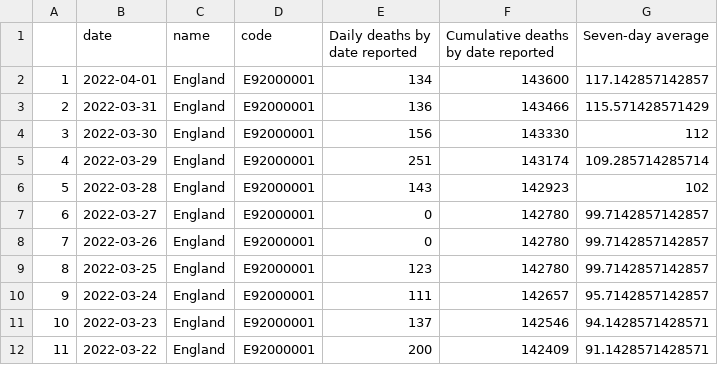
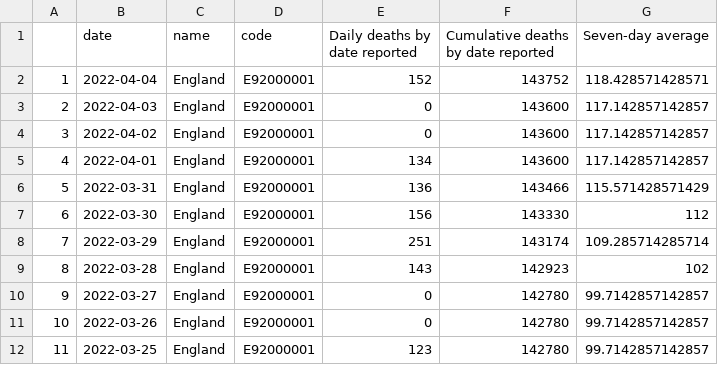
Before and after one commit to vfillis/automated-covid, a CSV file: data/deaths-England.csv, drawn as a sheet; only a part is shown; the shorter side is filled out with more unchanged rows; addresses are those after the commit; the diff names each change by its address in the sheet, - before the commit and + after, or states it on an @@ line.

```diff
--- a/data/deaths-England.csv
+++ b/data/deaths-England.csv
+row 2: 1 | 2022-04-04 | England | E92000001 | 152 | 143752 | 118.428571428571
+row 3: 2 | 2022-04-03 | England | E92000001 | 0 | 143600 | 117.142857142857
+row 4: 3 | 2022-04-02 | England | E92000001 | 0 | 143600 | 117.142857142857
@@ column A renumbered from row 5 down @@
```
Also changed, not shown: data/case-rates-LAs.csv, data/cases-England.csv, 3 other files.
